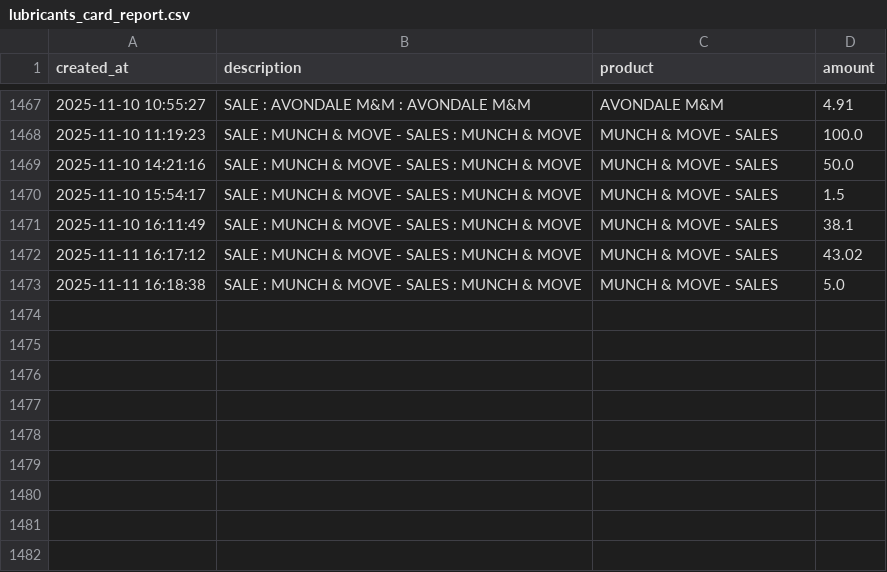
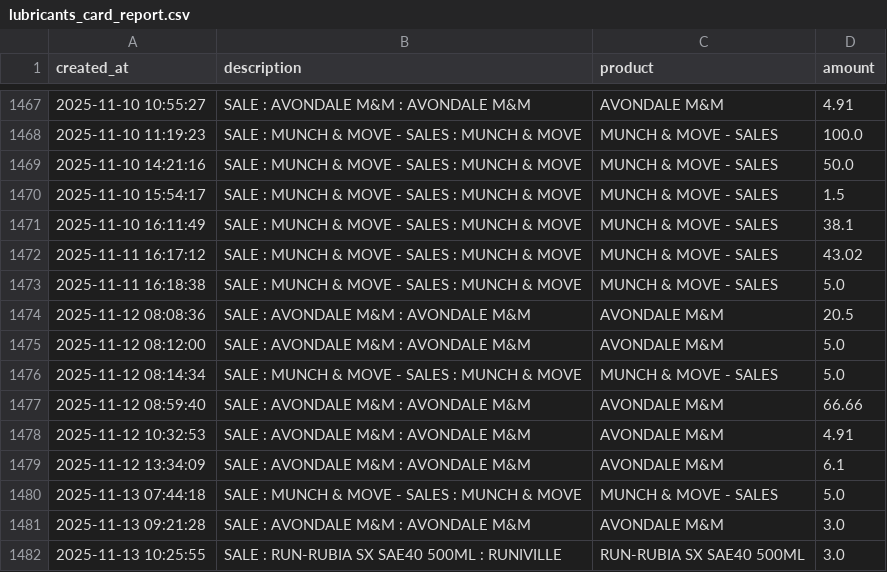
Before and after one commit to donaldtags/fuel_dashboard, a CSV file: lubricants_card_report.csv, drawn as a sheet; only a part is shown, gaps mark what is left out.

```diff
--- a/lubricants_card_report.csv
+++ b/lubricants_card_report.csv
@@ -1473 +1473,10 @@ created_at,description,product,amount
 2025-11-11 16:18:38,SALE : MUNCH & MOVE - SALES : MUNCH & MOVE,MUNCH & MOVE - SALES,5.0
+2025-11-12 08:08:36,SALE : AVONDALE M&M : AVONDALE M&M,AVONDALE M&M,20.5
+2025-11-12 08:12:00,SALE : AVONDALE M&M : AVONDALE M&M,AVONDALE M&M,5.0
+2025-11-12 08:14:34,SALE : MUNCH & MOVE - SALES : MUNCH & MOVE,MUNCH & MOVE - SALES,5.0
+2025-11-12 08:59:40,SALE : AVONDALE M&M : AVONDALE M&M,AVONDALE M&M,66.66
+2025-11-12 10:32:53,SALE : AVONDALE M&M : AVONDALE M&M,AVONDALE M&M,4.91
+2025-11-12 13:34:09,SALE : AVONDALE M&M : AVONDALE M&M,AVONDALE M&M,6.1
+2025-11-13 07:44:18,SALE : MUNCH & MOVE - SALES : MUNCH & MOVE,MUNCH & MOVE - SALES,5.0
+2025-11-13 09:21:28,SALE : AVONDALE M&M : AVONDALE M&M,AVONDALE M&M,3.0
+2025-11-13 10:25:55,SALE : RUN-RUBIA SX SAE40 500ML : RUNIVILLE,RUN-RUBIA SX SAE40 500ML,3.0
```
Also changed, not shown: coupon_sales.csv, lubricants_cash_report.csv, 7 other files.
